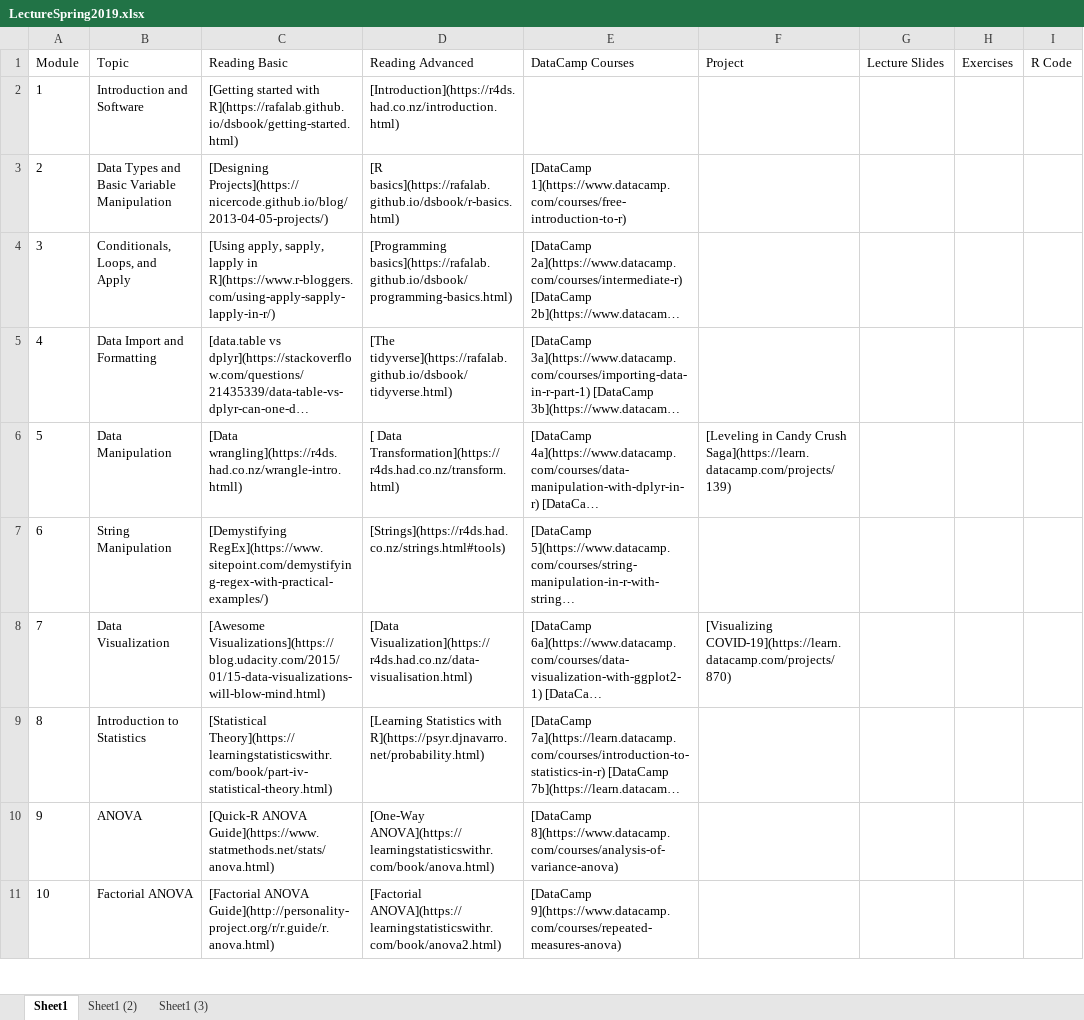
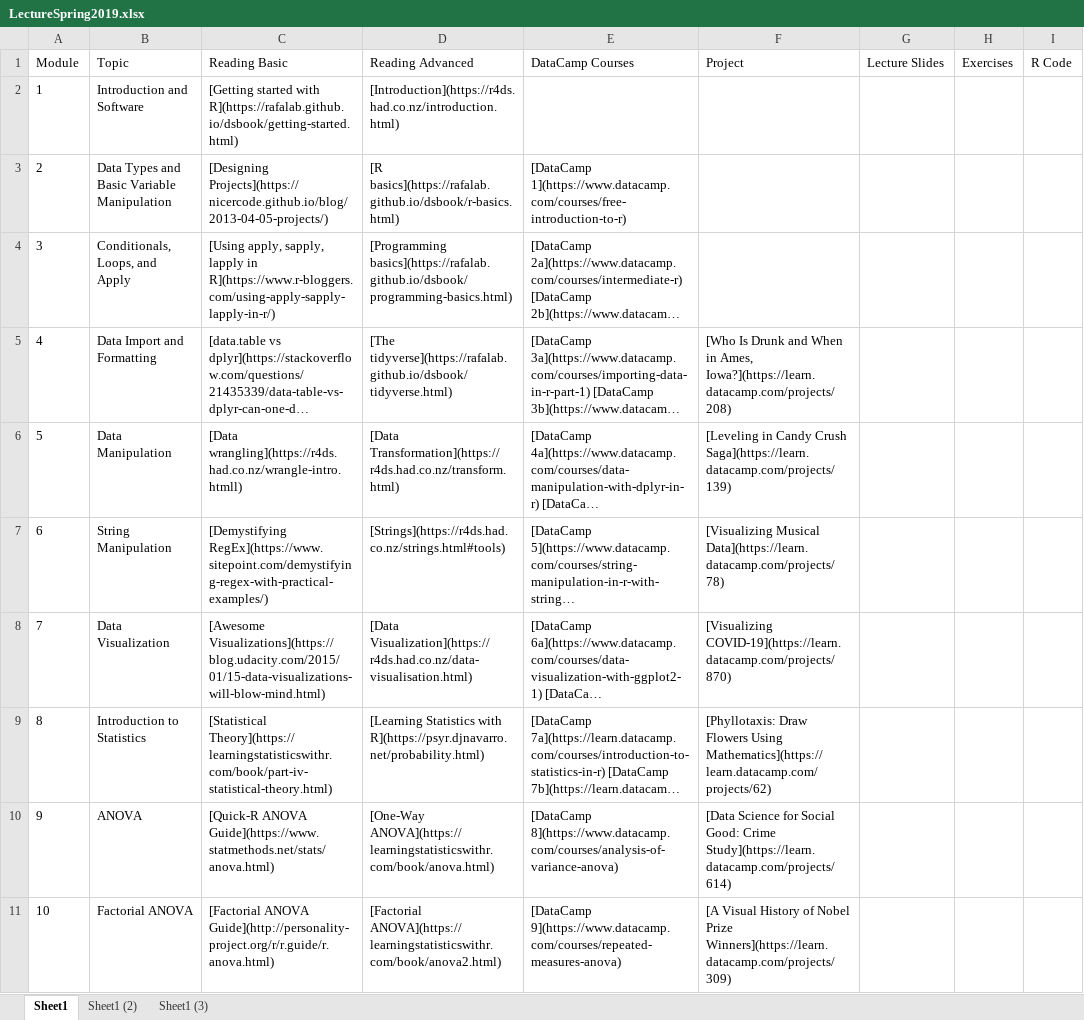
Before and after one commit to FUenal/dataism, an Excel workbook: LectureSpring2019.xlsx, sheet Sheet1, drawn as a sheet; only a part is shown; long unchanged cells end in …; values as stored, in another font and other column widths than the file's, no borders; the diff covers the shown part only; the diff names each change by its address in the sheet, - before the commit and + after, or states it on an @@ line.

Commit message:
Lectures

```diff
--- a/LectureSpring2019.xlsx (sheet Sheet1)
+++ b/LectureSpring2019.xlsx (sheet Sheet1)
-F5 (Project): (empty)
+F5 (Project): [Who Is Drunk and When in Ames, Iowa?](https://learn.datacamp.com/projects/208)
-D6 (Reading Advanced): [ Data Transformation](https://r4ds.had.co.nz/transform.html)
+D6 (Reading Advanced): [Data Transformation](https://r4ds.had.co.nz/transform.html)
-F7 (Project): (empty)
+F7 (Project): [Visualizing Musical Data](https://learn.datacamp.com/projects/78)
-F9 (Project): (empty)
+F9 (Project): [Phyllotaxis: Draw Flowers Using Mathematics](https://learn.datacamp.com/projects/62)
-F10 (Project): (empty)
+F10 (Project): [Data Science for Social Good: Crime Study](https://learn.datacamp.com/projects/614)
-F11 (Project): (empty)
+F11 (Project): [A Visual History of Nobel Prize Winners](https://learn.datacamp.com/projects/309)
```
Also changed, not shown: 6 edited cells elsewhere in this sheet, docs/LectureSpring2019.xlsx, 4 other files.
